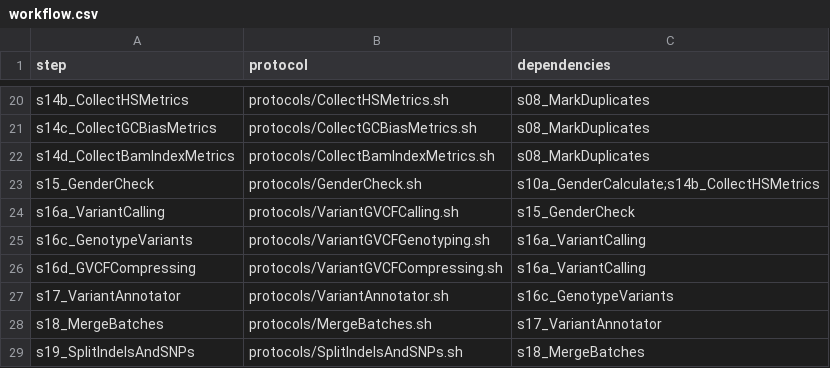
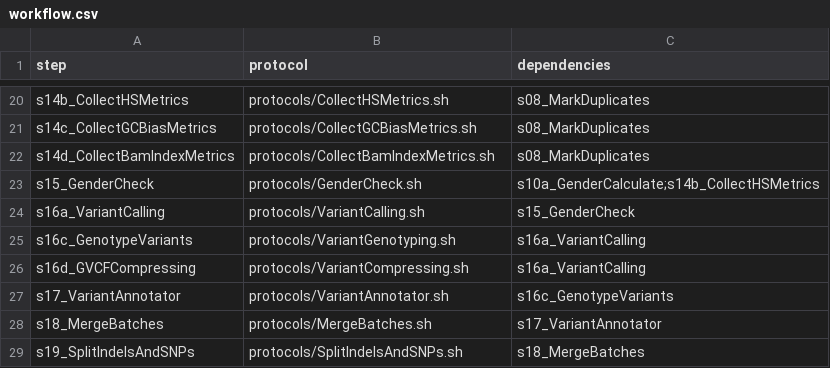
Before and after one commit to molgenis/NGS_DNA, a CSV file: workflow.csv, drawn as a sheet; only a part is shown, gaps mark what is left out.

```diff
--- a/workflow.csv
+++ b/workflow.csv
@@ -23,5 +23,5 @@ s14d_CollectBamIndexMetrics,protocols/CollectBamIndexMetrics.sh,s08_MarkDuplicat
 s15_GenderCheck,protocols/GenderCheck.sh,s10a_GenderCalculate;s14b_CollectHSMetrics
-s16a_VariantCalling,protocols/VariantGVCFCalling.sh,s15_GenderCheck
-s16c_GenotypeVariants,protocols/VariantGVCFGenotyping.sh,s16a_VariantCalling
-s16d_GVCFCompressing,protocols/VariantGVCFCompressing.sh,s16a_VariantCalling
+s16a_VariantCalling,protocols/VariantCalling.sh,s15_GenderCheck
+s16c_GenotypeVariants,protocols/VariantGenotyping.sh,s16a_VariantCalling
+s16d_GVCFCompressing,protocols/VariantCompressing.sh,s16a_VariantCalling
 s17_VariantAnnotator,protocols/VariantAnnotator.sh,s16c_GenotypeVariants
```
Also changed, not shown: workflow_includingConvadingXHMM.csv, workflow_reanalysis.csv, 18 other files.
